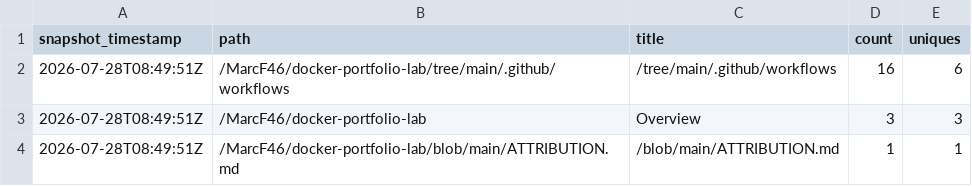
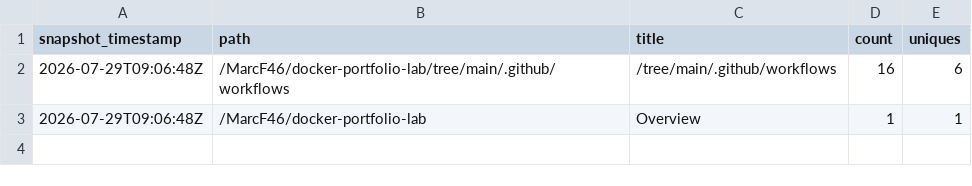
Before and after one commit to MarcF46/docker-portfolio-lab, a CSV file: analytics/github-traffic/summary/paths_latest.csv, drawn as a sheet.

```diff
--- a/analytics/github-traffic/summary/paths_latest.csv
+++ b/analytics/github-traffic/summary/paths_latest.csv
@@ -1,4 +1,3 @@
 snapshot_timestamp,path,title,count,uniques
-2026-07-28T08:49:51Z,/MarcF46/docker-portfolio-lab/tree/main/.github/workflows,/tree/main/.github/workflows,16,6
-2026-07-28T08:49:51Z,/MarcF46/docker-portfolio-lab,Overview,3,3
-2026-07-28T08:49:51Z,/MarcF46/docker-portfolio-lab/blob/main/ATTRIBUTION.md,/blob/main/ATTRIBUTION.md,1,1
+2026-07-29T09:06:48Z,/MarcF46/docker-portfolio-lab/tree/main/.github/workflows,/tree/main/.github/workflows,16,6
+2026-07-29T09:06:48Z,/MarcF46/docker-portfolio-lab,Overview,1,1
```
Also changed, not shown: analytics/github-traffic/summary/clones_daily.csv, analytics/github-traffic/summary/views_daily.csv, 6 other files.
